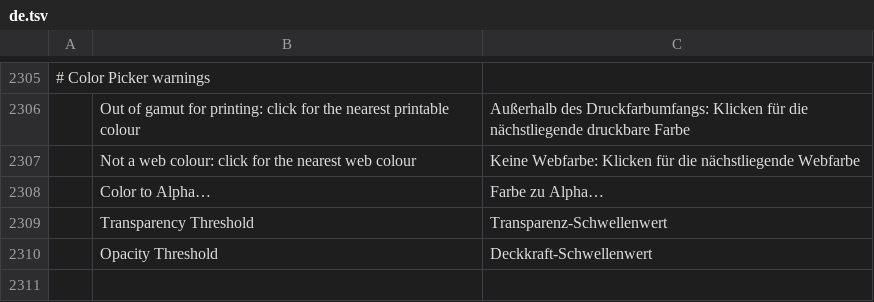
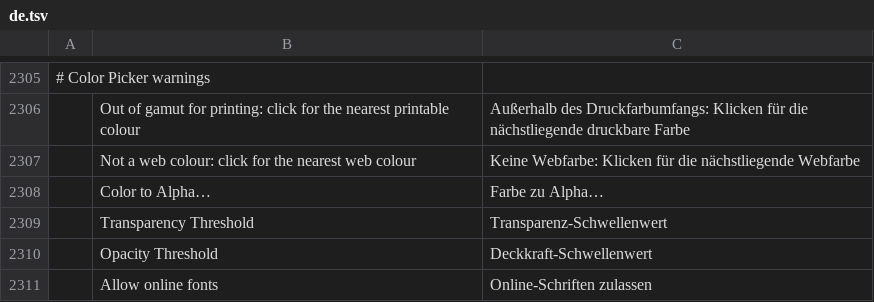
Before and after one commit to ChoqueCastroLD/capishot, a TSV file: crates/ui-egui/src/i18n/de.tsv, drawn as a sheet; only a part is shown, gaps mark what is left out; the diff names each change by its address in the sheet, - before the commit and + after, or states it on an @@ line.

```diff
--- a/crates/ui-egui/src/i18n/de.tsv
+++ b/crates/ui-egui/src/i18n/de.tsv
+row 2311:  | Allow online fonts | Online-Schriften zulassen
```
Also changed, not shown: crates/ui-egui/src/i18n/es.tsv, crates/ui-egui/src/i18n/fr.tsv, 15 other files.
